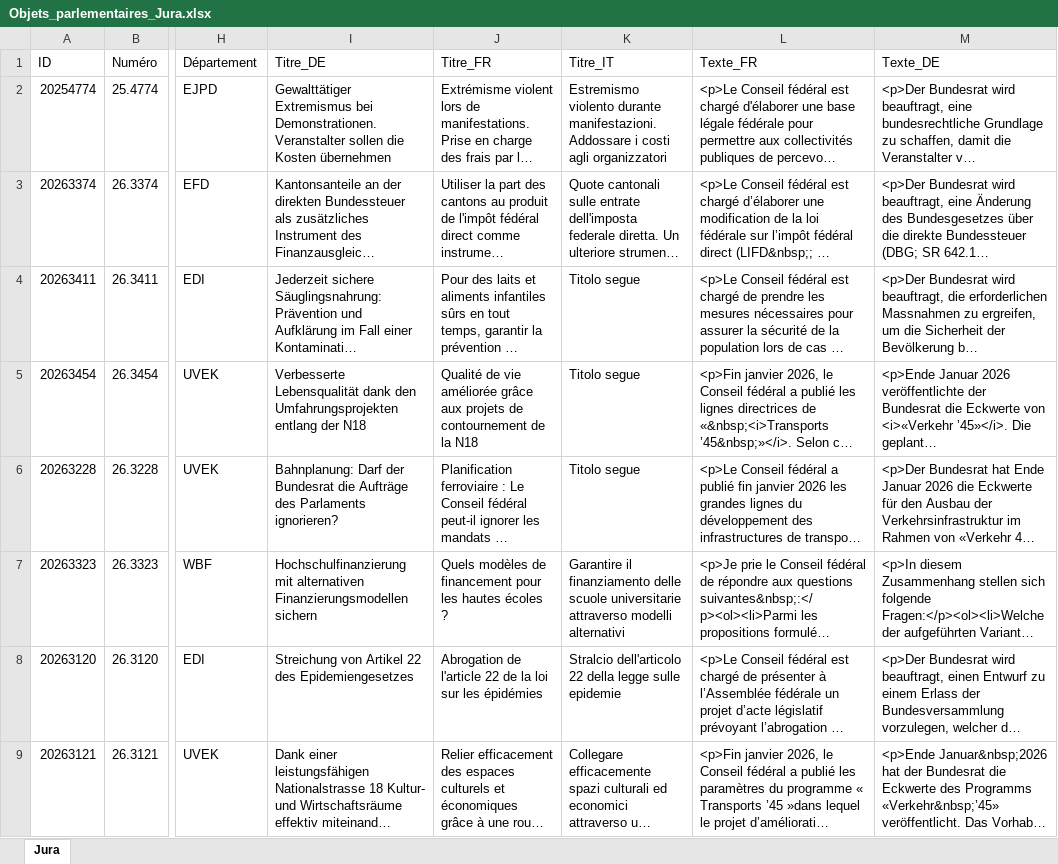
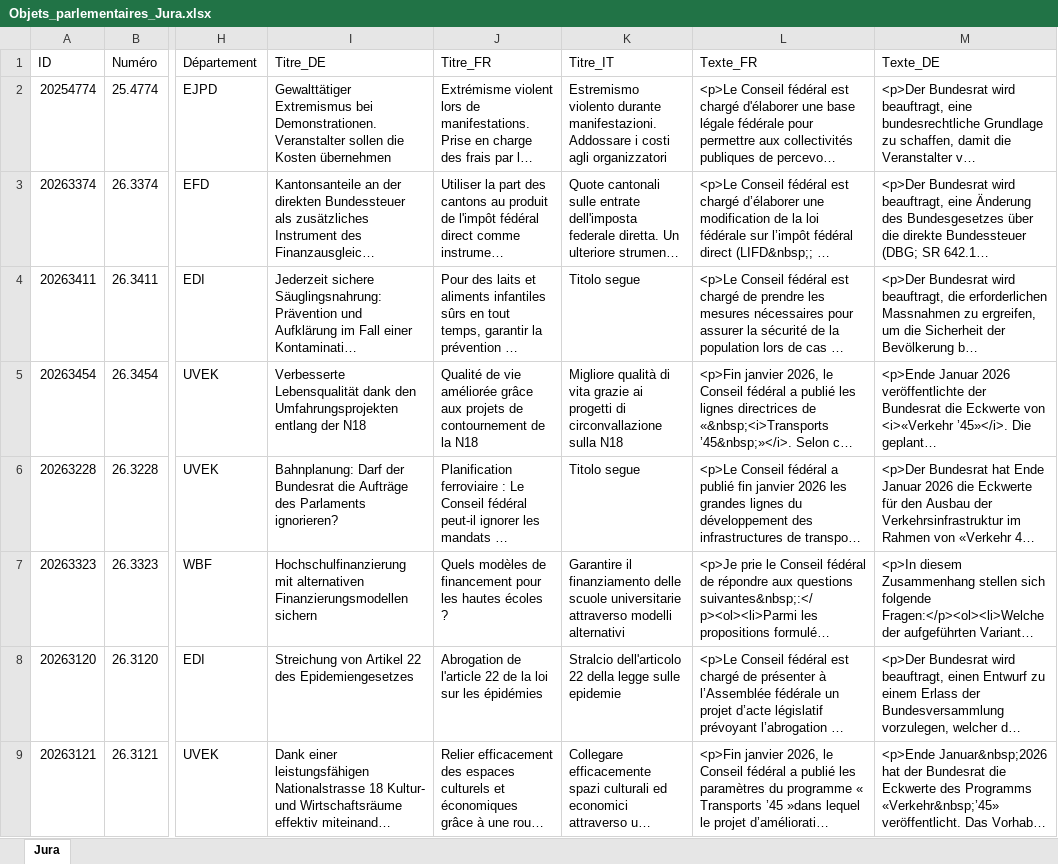
Before and after one commit to ArnaudBon20/JuraParlement, an Excel workbook: Objets_parlementaires_Jura.xlsx, sheet Jura, drawn as a sheet; only a part is shown, gaps mark what is left out; long unchanged cells end in …; values as stored, in another font and other column widths than the file's, no borders; table styles not drawn; the diff names each change by its address in the sheet, - before the commit and + after, or states it on an @@ line.

```diff
--- a/Objets_parlementaires_Jura.xlsx (sheet Jura)
+++ b/Objets_parlementaires_Jura.xlsx (sheet Jura)
-K5 (Titre_IT): Titolo segue
+K5 (Titre_IT): Migliore qualità di vita grazie ai progetti di circonvallazione sulla N18
```
Also changed, not shown: 1 other file.
